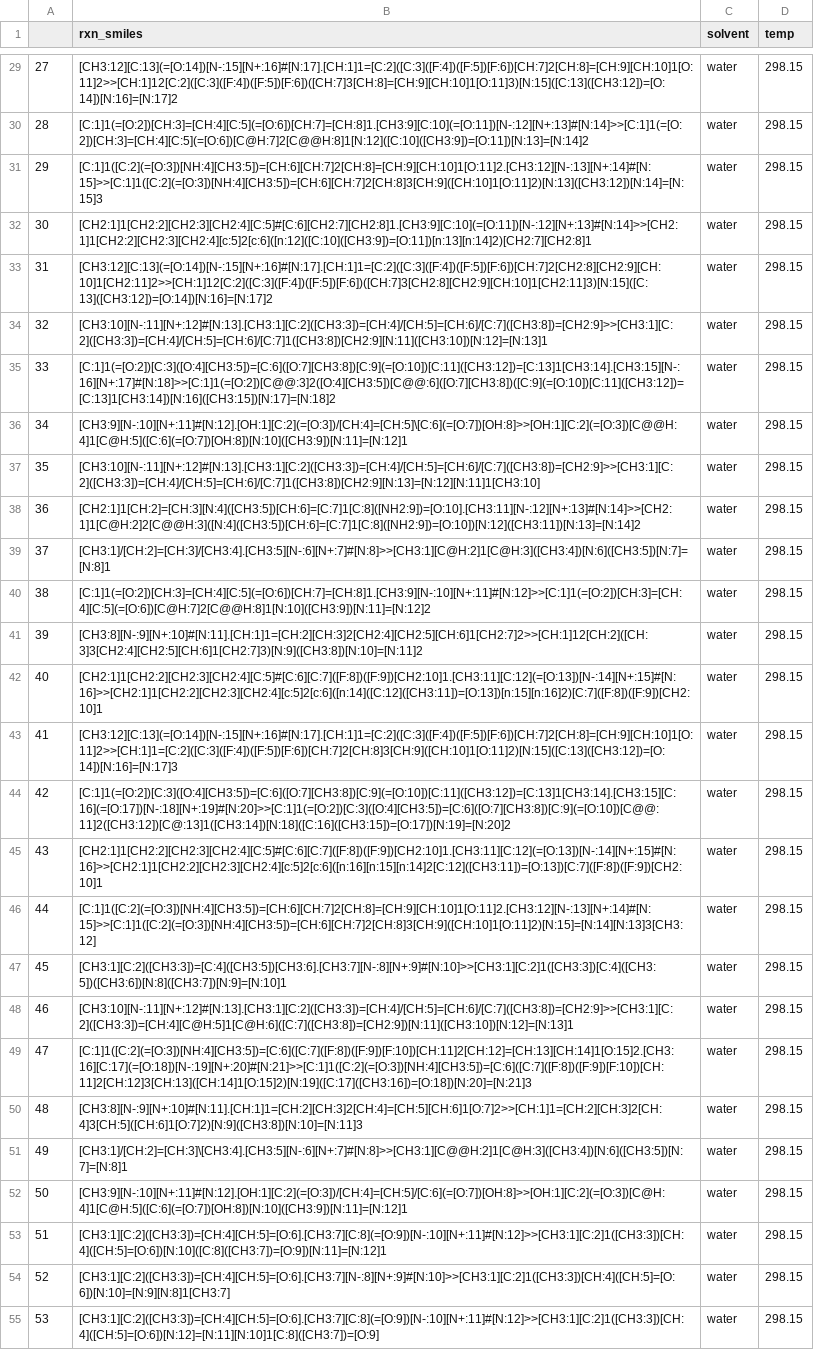
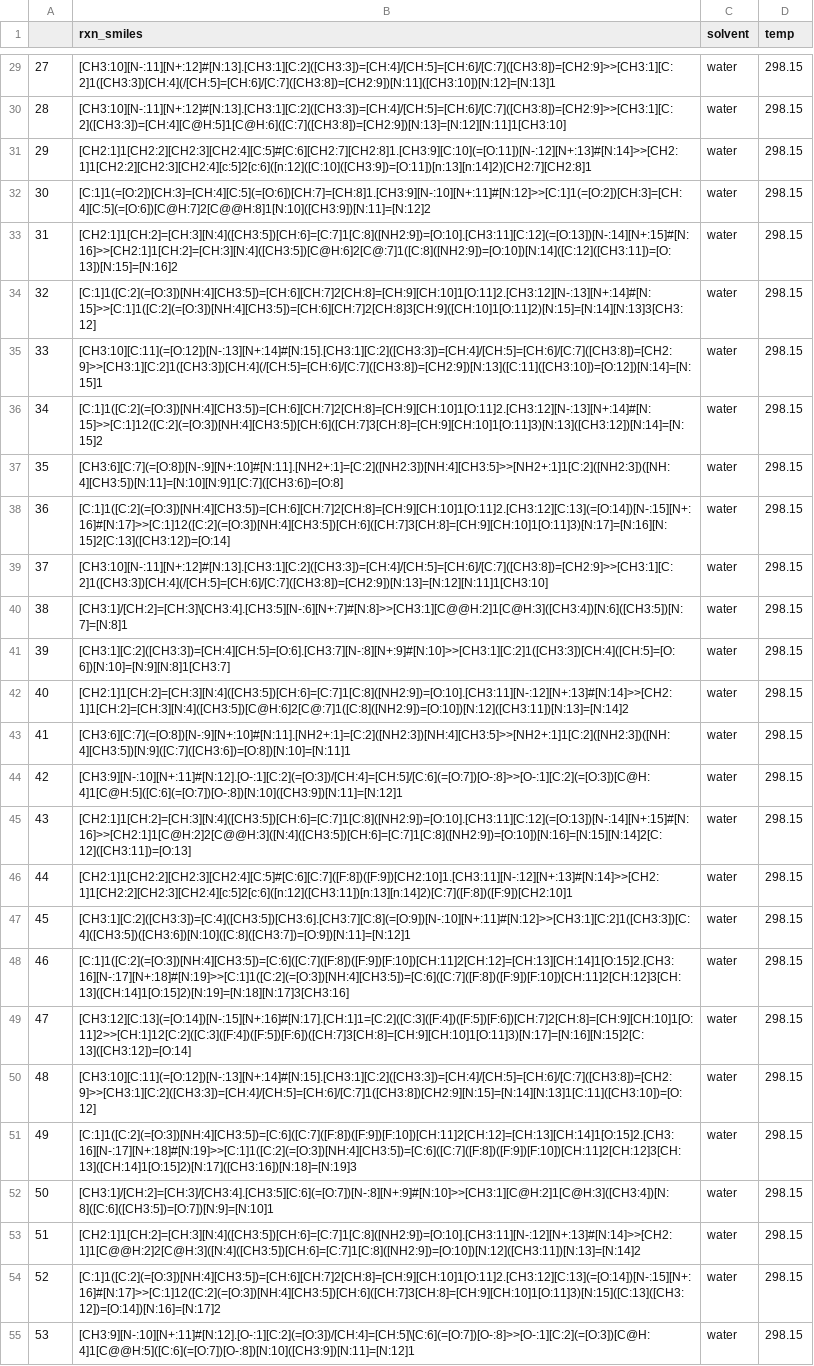
Before and after one commit to coleygroup/dipolar_cycloaddition_dataset, a CSV file: dataset_construction/final_datasets/azide_test_reactions_finalized.csv, drawn as a sheet; only a part is shown, gaps mark what is left out; the diff covers the shown part only; the diff names each change by its address in the sheet, - before the commit and + after, or states it on an @@ line.

```diff
--- a/dataset_construction/final_datasets/azide_test_reactions_finalized.csv
+++ b/dataset_construction/final_datasets/azide_test_reactions_finalized.csv
-B29 (rxn_smiles): [CH3:12][C:13](=[O:14])[N-:15][N+:16]#[N:17].[CH:1]1=[C:2]([C:3]([F:4])([F:5])[F:6])[CH:7]2[CH:8]=[CH:9][CH:10]1[O:11]2>>[CH:1]12[C:2]([C:3]([F:4])([F:5])[F:6])([CH:7]3[CH:8]=[CH:9][CH:10]1[O:11]3)[N:15]([C:13]([CH3:12])=[O:14])[N:16]=[N:17]2
+B29 (rxn_smiles): [CH3:10][N-:11][N+:12]#[N:13].[CH3:1][C:2]([CH3:3])=[CH:4]/[CH:5]=[CH:6]/[C:7]([CH3:8])=[CH2:9]>>[CH3:1][C:2]1([CH3:3])[CH:4](/[CH:5]=[CH:6]/[C:7]([CH3:8])=[CH2:9])[N:11]([CH3:10])[N:12]=[N:13]1
-B30 (rxn_smiles): [C:1]1(=[O:2])[CH:3]=[CH:4][C:5](=[O:6])[CH:7]=[CH:8]1.[CH3:9][C:10](=[O:11])[N-:12][N+:13]#[N:14]>>[C:1]1(=[O:2])[CH:3]=[CH:4][C:5](=[O:6])[C@H:7]2[C@@H:8]1[N:12]([C:10]([CH3:9])=[O:11])[N:13]=[N:14]2
+B30 (rxn_smiles): [CH3:10][N-:11][N+:12]#[N:13].[CH3:1][C:2]([CH3:3])=[CH:4]/[CH:5]=[CH:6]/[C:7]([CH3:8])=[CH2:9]>>[CH3:1][C:2]([CH3:3])=[CH:4][C@H:5]1[C@H:6]([C:7]([CH3:8])=[CH2:9])[N:13]=[N:12][N:11]1[CH3:10]
-B31 (rxn_smiles): [C:1]1([C:2](=[O:3])[NH:4][CH3:5])=[CH:6][CH:7]2[CH:8]=[CH:9][CH:10]1[O:11]2.[CH3:12][N-:13][N+:14]#[N:15]>>[C:1]1([C:2](=[O:3])[NH:4][CH3:5])=[CH:6][CH:7]2[CH:8]3[CH:9]([CH:10]1[O:11]2)[N:13]([CH3:12])[N:14]=[N:15]3
+B31 (rxn_smiles): [CH2:1]1[CH2:2][CH2:3][CH2:4][C:5]#[C:6][CH2:7][CH2:8]1.[CH3:9][C:10](=[O:11])[N-:12][N+:13]#[N:14]>>[CH2:1]1[CH2:2][CH2:3][CH2:4][c:5]2[c:6]([n:12]([C:10]([CH3:9])=[O:11])[n:13][n:14]2)[CH2:7][CH2:8]1
-B32 (rxn_smiles): [CH2:1]1[CH2:2][CH2:3][CH2:4][C:5]#[C:6][CH2:7][CH2:8]1.[CH3:9][C:10](=[O:11])[N-:12][N+:13]#[N:14]>>[CH2:1]1[CH2:2][CH2:3][CH2:4][c:5]2[c:6]([n:12]([C:10]([CH3:9])=[O:11])[n:13][n:14]2)[CH2:7][CH2:8]1
+B32 (rxn_smiles): [C:1]1(=[O:2])[CH:3]=[CH:4][C:5](=[O:6])[CH:7]=[CH:8]1.[CH3:9][N-:10][N+:11]#[N:12]>>[C:1]1(=[O:2])[CH:3]=[CH:4][C:5](=[O:6])[C@H:7]2[C@@H:8]1[N:10]([CH3:9])[N:11]=[N:12]2
-B33 (rxn_smiles): [CH3:12][C:13](=[O:14])[N-:15][N+:16]#[N:17].[CH:1]1=[C:2]([C:3]([F:4])([F:5])[F:6])[CH:7]2[CH2:8][CH2:9][CH:10]1[CH2:11]2>>[CH:1]12[C:2]([C:3]([F:4])([F:5])[F:6])([CH:7]3[CH2:8][CH2:9][CH:10]1[CH2:11]3)[N:15]([C:13]([CH3:12])=[O:14])[N:16]=[N:17]2
+B33 (rxn_smiles): [CH2:1]1[CH:2]=[CH:3][N:4]([CH3:5])[CH:6]=[C:7]1[C:8]([NH2:9])=[O:10].[CH3:11][C:12](=[O:13])[N-:14][N+:15]#[N:16]>>[CH2:1]1[CH:2]=[CH:3][N:4]([CH3:5])[C@H:6]2[C@:7]1([C:8]([NH2:9])=[O:10])[N:14]([C:12]([CH3:11])=[O:13])[N:15]=[N:16]2
-B34 (rxn_smiles): [CH3:10][N-:11][N+:12]#[N:13].[CH3:1][C:2]([CH3:3])=[CH:4]/[CH:5]=[CH:6]/[C:7]([CH3:8])=[CH2:9]>>[CH3:1][C:2]([CH3:3])=[CH:4]/[CH:5]=[CH:6]/[C:7]1([CH3:8])[CH2:9][N:11]([CH3:10])[N:12]=[N:13]1
+B34 (rxn_smiles): [C:1]1([C:2](=[O:3])[NH:4][CH3:5])=[CH:6][CH:7]2[CH:8]=[CH:9][CH:10]1[O:11]2.[CH3:12][N-:13][N+:14]#[N:15]>>[C:1]1([C:2](=[O:3])[NH:4][CH3:5])=[CH:6][CH:7]2[CH:8]3[CH:9]([CH:10]1[O:11]2)[N:15]=[N:14][N:13]3[CH3:12]
-B35 (rxn_smiles): [C:1]1(=[O:2])[C:3]([O:4][CH3:5])=[C:6]([O:7][CH3:8])[C:9](=[O:10])[C:11]([CH3:12])=[C:13]1[CH3:14].[CH3:15][N-:16][N+:17]#[N:18]>>[C:1]1(=[O:2])[C@@:3]2([O:4][CH3:5])[C@@:6]([O:7][CH3:8])([C:9](=[O:10])[C:11]([CH3:12])=[C:13]1[CH3:14])[N:16]([CH3:15])[N:17]=[N:18]2
+B35 (rxn_smiles): [CH3:10][C:11](=[O:12])[N-:13][N+:14]#[N:15].[CH3:1][C:2]([CH3:3])=[CH:4]/[CH:5]=[CH:6]/[C:7]([CH3:8])=[CH2:9]>>[CH3:1][C:2]1([CH3:3])[CH:4](/[CH:5]=[CH:6]/[C:7]([CH3:8])=[CH2:9])[N:13]([C:11]([CH3:10])=[O:12])[N:14]=[N:15]1
-B36 (rxn_smiles): [CH3:9][N-:10][N+:11]#[N:12].[OH:1][C:2](=[O:3])/[CH:4]=[CH:5]\[C:6](=[O:7])[OH:8]>>[OH:1][C:2](=[O:3])[C@@H:4]1[C@H:5]([C:6](=[O:7])[OH:8])[N:10]([CH3:9])[N:11]=[N:12]1
+B36 (rxn_smiles): [C:1]1([C:2](=[O:3])[NH:4][CH3:5])=[CH:6][CH:7]2[CH:8]=[CH:9][CH:10]1[O:11]2.[CH3:12][N-:13][N+:14]#[N:15]>>[C:1]12([C:2](=[O:3])[NH:4][CH3:5])[CH:6]([CH:7]3[CH:8]=[CH:9][CH:10]1[O:11]3)[N:13]([CH3:12])[N:14]=[N:15]2
-B37 (rxn_smiles): [CH3:10][N-:11][N+:12]#[N:13].[CH3:1][C:2]([CH3:3])=[CH:4]/[CH:5]=[CH:6]/[C:7]([CH3:8])=[CH2:9]>>[CH3:1][C:2]([CH3:3])=[CH:4]/[CH:5]=[CH:6]/[C:7]1([CH3:8])[CH2:9][N:13]=[N:12][N:11]1[CH3:10]
+B37 (rxn_smiles): [CH3:6][C:7](=[O:8])[N-:9][N+:10]#[N:11].[NH2+:1]=[C:2]([NH2:3])[NH:4][CH3:5]>>[NH2+:1]1[C:2]([NH2:3])([NH:4][CH3:5])[N:11]=[N:10][N:9]1[C:7]([CH3:6])=[O:8]
-B38 (rxn_smiles): [CH2:1]1[CH:2]=[CH:3][N:4]([CH3:5])[CH:6]=[C:7]1[C:8]([NH2:9])=[O:10].[CH3:11][N-:12][N+:13]#[N:14]>>[CH2:1]1[C@H:2]2[C@@H:3]([N:4]([CH3:5])[CH:6]=[C:7]1[C:8]([NH2:9])=[O:10])[N:12]([CH3:11])[N:13]=[N:14]2
+B38 (rxn_smiles): [C:1]1([C:2](=[O:3])[NH:4][CH3:5])=[CH:6][CH:7]2[CH:8]=[CH:9][CH:10]1[O:11]2.[CH3:12][C:13](=[O:14])[N-:15][N+:16]#[N:17]>>[C:1]12([C:2](=[O:3])[NH:4][CH3:5])[CH:6]([CH:7]3[CH:8]=[CH:9][CH:10]1[O:11]3)[N:17]=[N:16][N:15]2[C:13]([CH3:12])=[O:14]
-B39 (rxn_smiles): [CH3:1]/[CH:2]=[CH:3]/[CH3:4].[CH3:5][N-:6][N+:7]#[N:8]>>[CH3:1][C@H:2]1[C@H:3]([CH3:4])[N:6]([CH3:5])[N:7]=[N:8]1
+B39 (rxn_smiles): [CH3:10][N-:11][N+:12]#[N:13].[CH3:1][C:2]([CH3:3])=[CH:4]/[CH:5]=[CH:6]/[C:7]([CH3:8])=[CH2:9]>>[CH3:1][C:2]1([CH3:3])[CH:4](/[CH:5]=[CH:6]/[C:7]([CH3:8])=[CH2:9])[N:13]=[N:12][N:11]1[CH3:10]
-B40 (rxn_smiles): [C:1]1(=[O:2])[CH:3]=[CH:4][C:5](=[O:6])[CH:7]=[CH:8]1.[CH3:9][N-:10][N+:11]#[N:12]>>[C:1]1(=[O:2])[CH:3]=[CH:4][C:5](=[O:6])[C@H:7]2[C@@H:8]1[N:10]([CH3:9])[N:11]=[N:12]2
+B40 (rxn_smiles): [CH3:1]/[CH:2]=[CH:3]\[CH3:4].[CH3:5][N-:6][N+:7]#[N:8]>>[CH3:1][C@@H:2]1[C@H:3]([CH3:4])[N:6]([CH3:5])[N:7]=[N:8]1
-B41 (rxn_smiles): [CH3:8][N-:9][N+:10]#[N:11].[CH:1]1=[CH:2][CH:3]2[CH2:4][CH2:5][CH:6]1[CH2:7]2>>[CH:1]12[CH:2]([CH:3]3[CH2:4][CH2:5][CH:6]1[CH2:7]3)[N:9]([CH3:8])[N:10]=[N:11]2
+B41 (rxn_smiles): [CH3:1][C:2]([CH3:3])=[CH:4][CH:5]=[O:6].[CH3:7][N-:8][N+:9]#[N:10]>>[CH3:1][C:2]1([CH3:3])[CH:4]([CH:5]=[O:6])[N:10]=[N:9][N:8]1[CH3:7]
-B42 (rxn_smiles): [CH2:1]1[CH2:2][CH2:3][CH2:4][C:5]#[C:6][C:7]([F:8])([F:9])[CH2:10]1.[CH3:11][C:12](=[O:13])[N-:14][N+:15]#[N:16]>>[CH2:1]1[CH2:2][CH2:3][CH2:4][c:5]2[c:6]([n:14]([C:12]([CH3:11])=[O:13])[n:15][n:16]2)[C:7]([F:8])([F:9])[CH2:10]1
+B42 (rxn_smiles): [CH2:1]1[CH:2]=[CH:3][N:4]([CH3:5])[CH:6]=[C:7]1[C:8]([NH2:9])=[O:10].[CH3:11][N-:12][N+:13]#[N:14]>>[CH2:1]1[CH:2]=[CH:3][N:4]([CH3:5])[C@H:6]2[C@:7]1([C:8]([NH2:9])=[O:10])[N:12]([CH3:11])[N:13]=[N:14]2
-B43 (rxn_smiles): [CH3:12][C:13](=[O:14])[N-:15][N+:16]#[N:17].[CH:1]1=[C:2]([C:3]([F:4])([F:5])[F:6])[CH:7]2[CH:8]=[CH:9][CH:10]1[O:11]2>>[CH:1]1=[C:2]([C:3]([F:4])([F:5])[F:6])[CH:7]2[CH:8]3[CH:9]([CH:10]1[O:11]2)[N:15]([C:13]([CH3:12])=[O:14])[N:16]=[N:17]3
+B43 (rxn_smiles): [CH3:6][C:7](=[O:8])[N-:9][N+:10]#[N:11].[NH2+:1]=[C:2]([NH2:3])[NH:4][CH3:5]>>[NH2+:1]1[C:2]([NH2:3])([NH:4][CH3:5])[N:9]([C:7]([CH3:6])=[O:8])[N:10]=[N:11]1
-B44 (rxn_smiles): [C:1]1(=[O:2])[C:3]([O:4][CH3:5])=[C:6]([O:7][CH3:8])[C:9](=[O:10])[C:11]([CH3:12])=[C:13]1[CH3:14].[CH3:15][C:16](=[O:17])[N-:18][N+:19]#[N:20]>>[C:1]1(=[O:2])[C:3]([O:4][CH3:5])=[C:6]([O:7][CH3:8])[C:9](=[O:10])[C@@:11]2([CH3:12])[C@:13]1([CH3:14])[N:18]([C:16]([CH3:15])=[O:17])[N:19]=[N:20]2
+B44 (rxn_smiles): [CH3:9][N-:10][N+:11]#[N:12].[O-:1][C:2](=[O:3])/[CH:4]=[CH:5]/[C:6](=[O:7])[O-:8]>>[O-:1][C:2](=[O:3])[C@H:4]1[C@H:5]([C:6](=[O:7])[O-:8])[N:10]([CH3:9])[N:11]=[N:12]1
-B45 (rxn_smiles): [CH2:1]1[CH2:2][CH2:3][CH2:4][C:5]#[C:6][C:7]([F:8])([F:9])[CH2:10]1.[CH3:11][C:12](=[O:13])[N-:14][N+:15]#[N:16]>>[CH2:1]1[CH2:2][CH2:3][CH2:4][c:5]2[c:6]([n:16][n:15][n:14]2[C:12]([CH3:11])=[O:13])[C:7]([F:8])([F:9])[CH2:10]1
+B45 (rxn_smiles): [CH2:1]1[CH:2]=[CH:3][N:4]([CH3:5])[CH:6]=[C:7]1[C:8]([NH2:9])=[O:10].[CH3:11][C:12](=[O:13])[N-:14][N+:15]#[N:16]>>[CH2:1]1[C@H:2]2[C@@H:3]([N:4]([CH3:5])[CH:6]=[C:7]1[C:8]([NH2:9])=[O:10])[N:16]=[N:15][N:14]2[C:12]([CH3:11])=[O:13]
-B46 (rxn_smiles): [C:1]1([C:2](=[O:3])[NH:4][CH3:5])=[CH:6][CH:7]2[CH:8]=[CH:9][CH:10]1[O:11]2.[CH3:12][N-:13][N+:14]#[N:15]>>[C:1]1([C:2](=[O:3])[NH:4][CH3:5])=[CH:6][CH:7]2[CH:8]3[CH:9]([CH:10]1[O:11]2)[N:15]=[N:14][N:13]3[CH3:12]
+B46 (rxn_smiles): [CH2:1]1[CH2:2][CH2:3][CH2:4][C:5]#[C:6][C:7]([F:8])([F:9])[CH2:10]1.[CH3:11][N-:12][N+:13]#[N:14]>>[CH2:1]1[CH2:2][CH2:3][CH2:4][c:5]2[c:6]([n:12]([CH3:11])[n:13][n:14]2)[C:7]([F:8])([F:9])[CH2:10]1
-B47 (rxn_smiles): [CH3:1][C:2]([CH3:3])=[C:4]([CH3:5])[CH3:6].[CH3:7][N-:8][N+:9]#[N:10]>>[CH3:1][C:2]1([CH3:3])[C:4]([CH3:5])([CH3:6])[N:8]([CH3:7])[N:9]=[N:10]1
+B47 (rxn_smiles): [CH3:1][C:2]([CH3:3])=[C:4]([CH3:5])[CH3:6].[CH3:7][C:8](=[O:9])[N-:10][N+:11]#[N:12]>>[CH3:1][C:2]1([CH3:3])[C:4]([CH3:5])([CH3:6])[N:10]([C:8]([CH3:7])=[O:9])[N:11]=[N:12]1
-B48 (rxn_smiles): [CH3:10][N-:11][N+:12]#[N:13].[CH3:1][C:2]([CH3:3])=[CH:4]/[CH:5]=[CH:6]/[C:7]([CH3:8])=[CH2:9]>>[CH3:1][C:2]([CH3:3])=[CH:4][C@H:5]1[C@H:6]([C:7]([CH3:8])=[CH2:9])[N:11]([CH3:10])[N:12]=[N:13]1
+B48 (rxn_smiles): [C:1]1([C:2](=[O:3])[NH:4][CH3:5])=[C:6]([C:7]([F:8])([F:9])[F:10])[CH:11]2[CH:12]=[CH:13][CH:14]1[O:15]2.[CH3:16][N-:17][N+:18]#[N:19]>>[C:1]1([C:2](=[O:3])[NH:4][CH3:5])=[C:6]([C:7]([F:8])([F:9])[F:10])[CH:11]2[CH:12]3[CH:13]([CH:14]1[O:15]2)[N:19]=[N:18][N:17]3[CH3:16]
-B49 (rxn_smiles): [C:1]1([C:2](=[O:3])[NH:4][CH3:5])=[C:6]([C:7]([F:8])([F:9])[F:10])[CH:11]2[CH:12]=[CH:13][CH:14]1[O:15]2.[CH3:16][C:17](=[O:18])[N-:19][N+:20]#[N:21]>>[C:1]1([C:2](=[O:3])[NH:4][CH3:5])=[C:6]([C:7]([F:8])([F:9])[F:10])[CH:11]2[CH:12]3[CH:13]([CH:14]1[O:15]2)[N:19]([C:17]([CH3:16])=[O:18])[N:20]=[N:21]3
+B49 (rxn_smiles): [CH3:12][C:13](=[O:14])[N-:15][N+:16]#[N:17].[CH:1]1=[C:2]([C:3]([F:4])([F:5])[F:6])[CH:7]2[CH:8]=[CH:9][CH:10]1[O:11]2>>[CH:1]12[C:2]([C:3]([F:4])([F:5])[F:6])([CH:7]3[CH:8]=[CH:9][CH:10]1[O:11]3)[N:17]=[N:16][N:15]2[C:13]([CH3:12])=[O:14]
-B50 (rxn_smiles): [CH3:8][N-:9][N+:10]#[N:11].[CH:1]1=[CH:2][CH:3]2[CH:4]=[CH:5][CH:6]1[O:7]2>>[CH:1]1=[CH:2][CH:3]2[CH:4]3[CH:5]([CH:6]1[O:7]2)[N:9]([CH3:8])[N:10]=[N:11]3
+B50 (rxn_smiles): [CH3:10][C:11](=[O:12])[N-:13][N+:14]#[N:15].[CH3:1][C:2]([CH3:3])=[CH:4]/[CH:5]=[CH:6]/[C:7]([CH3:8])=[CH2:9]>>[CH3:1][C:2]([CH3:3])=[CH:4]/[CH:5]=[CH:6]/[C:7]1([CH3:8])[CH2:9][N:15]=[N:14][N:13]1[C:11]([CH3:10])=[O:12]
-B51 (rxn_smiles): [CH3:1]/[CH:2]=[CH:3]\[CH3:4].[CH3:5][N-:6][N+:7]#[N:8]>>[CH3:1][C@@H:2]1[C@H:3]([CH3:4])[N:6]([CH3:5])[N:7]=[N:8]1
+B51 (rxn_smiles): [C:1]1([C:2](=[O:3])[NH:4][CH3:5])=[C:6]([C:7]([F:8])([F:9])[F:10])[CH:11]2[CH:12]=[CH:13][CH:14]1[O:15]2.[CH3:16][N-:17][N+:18]#[N:19]>>[C:1]1([C:2](=[O:3])[NH:4][CH3:5])=[C:6]([C:7]([F:8])([F:9])[F:10])[CH:11]2[CH:12]3[CH:13]([CH:14]1[O:15]2)[N:17]([CH3:16])[N:18]=[N:19]3
-B52 (rxn_smiles): [CH3:9][N-:10][N+:11]#[N:12].[OH:1][C:2](=[O:3])/[CH:4]=[CH:5]/[C:6](=[O:7])[OH:8]>>[OH:1][C:2](=[O:3])[C@H:4]1[C@H:5]([C:6](=[O:7])[OH:8])[N:10]([CH3:9])[N:11]=[N:12]1
+B52 (rxn_smiles): [CH3:1]/[CH:2]=[CH:3]/[CH3:4].[CH3:5][C:6](=[O:7])[N-:8][N+:9]#[N:10]>>[CH3:1][C@H:2]1[C@H:3]([CH3:4])[N:8]([C:6]([CH3:5])=[O:7])[N:9]=[N:10]1
-B53 (rxn_smiles): [CH3:1][C:2]([CH3:3])=[CH:4][CH:5]=[O:6].[CH3:7][C:8](=[O:9])[N-:10][N+:11]#[N:12]>>[CH3:1][C:2]1([CH3:3])[CH:4]([CH:5]=[O:6])[N:10]([C:8]([CH3:7])=[O:9])[N:11]=[N:12]1
+B53 (rxn_smiles): [CH2:1]1[CH:2]=[CH:3][N:4]([CH3:5])[CH:6]=[C:7]1[C:8]([NH2:9])=[O:10].[CH3:11][N-:12][N+:13]#[N:14]>>[CH2:1]1[C@@H:2]2[C@H:3]([N:4]([CH3:5])[CH:6]=[C:7]1[C:8]([NH2:9])=[O:10])[N:12]([CH3:11])[N:13]=[N:14]2
-B54 (rxn_smiles): [CH3:1][C:2]([CH3:3])=[CH:4][CH:5]=[O:6].[CH3:7][N-:8][N+:9]#[N:10]>>[CH3:1][C:2]1([CH3:3])[CH:4]([CH:5]=[O:6])[N:10]=[N:9][N:8]1[CH3:7]
+B54 (rxn_smiles): [C:1]1([C:2](=[O:3])[NH:4][CH3:5])=[CH:6][CH:7]2[CH:8]=[CH:9][CH:10]1[O:11]2.[CH3:12][C:13](=[O:14])[N-:15][N+:16]#[N:17]>>[C:1]12([C:2](=[O:3])[NH:4][CH3:5])[CH:6]([CH:7]3[CH:8]=[CH:9][CH:10]1[O:11]3)[N:15]([C:13]([CH3:12])=[O:14])[N:16]=[N:17]2
-B55 (rxn_smiles): [CH3:1][C:2]([CH3:3])=[CH:4][CH:5]=[O:6].[CH3:7][C:8](=[O:9])[N-:10][N+:11]#[N:12]>>[CH3:1][C:2]1([CH3:3])[CH:4]([CH:5]=[O:6])[N:12]=[N:11][N:10]1[C:8]([CH3:7])=[O:9]
+B55 (rxn_smiles): [CH3:9][N-:10][N+:11]#[N:12].[O-:1][C:2](=[O:3])/[CH:4]=[CH:5]\[C:6](=[O:7])[O-:8]>>[O-:1][C:2](=[O:3])[C@H:4]1[C@@H:5]([C:6](=[O:7])[O-:8])[N:10]([CH3:9])[N:11]=[N:12]1
```
Also changed, not shown: 56 edited cells elsewhere in this file, dataset_construction/final_datasets/reactions_biofrag_finalized.csv, 2 other files.
